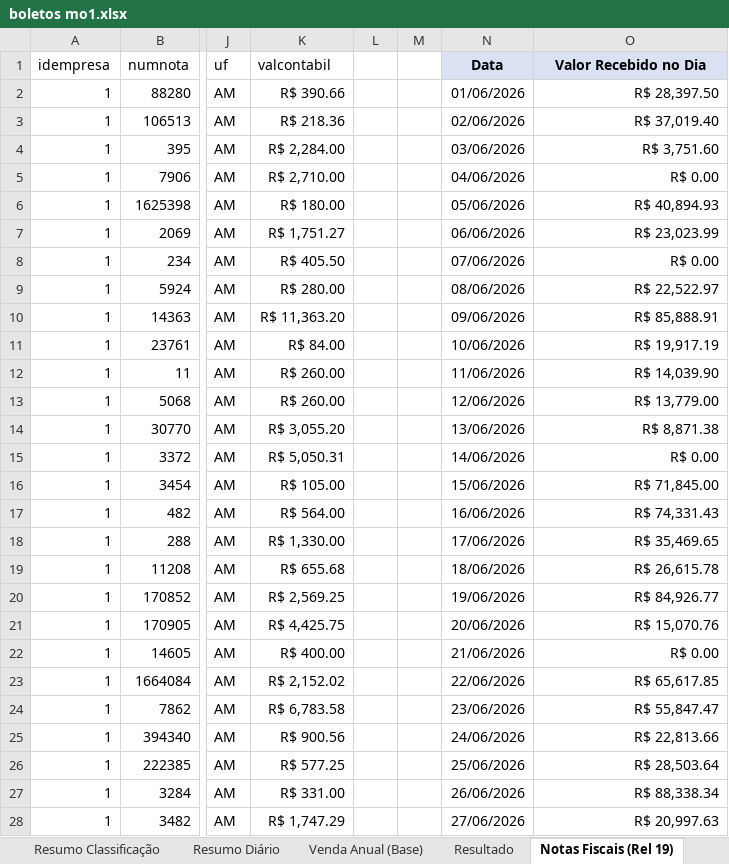
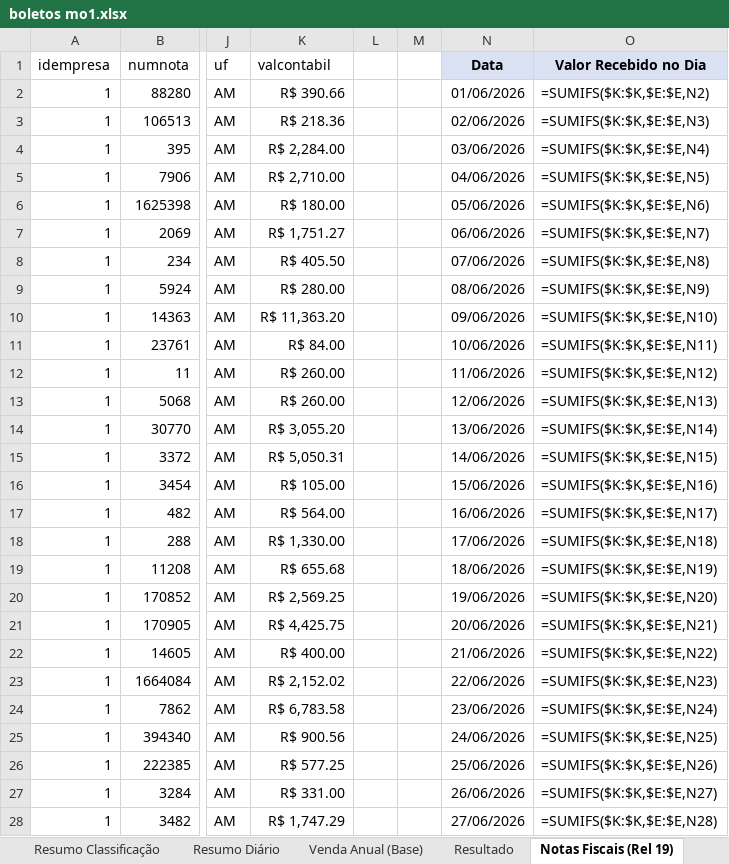
Before and after one commit to neilianesilva2408-collab/boletos---mercadinho, an Excel workbook: boletos mo1.xlsx, sheet Notas Fiscais (Rel 19), drawn as a sheet; only a part is shown, gaps mark what is left out; values as stored, in another font and other column widths than the file's, no borders; formulas without a stored value are shown as written; the diff covers the shown part only; the diff names each change by its address in the sheet, - before the commit and + after, or states it on an @@ line.

```diff
--- a/boletos mo1.xlsx (sheet Notas Fiscais (Rel 19))
+++ b/boletos mo1.xlsx (sheet Notas Fiscais (Rel 19))
-O2 (Valor Recebido no Dia): R$ 28,397.50
+O2 (Valor Recebido no Dia): =SUMIFS($K:$K,$E:$E,N2)
-O3 (Valor Recebido no Dia): R$ 37,019.40
+O3 (Valor Recebido no Dia): =SUMIFS($K:$K,$E:$E,N3)
-O4 (Valor Recebido no Dia): R$ 3,751.60
+O4 (Valor Recebido no Dia): =SUMIFS($K:$K,$E:$E,N4)
-O5 (Valor Recebido no Dia): R$ 0.00
+O5 (Valor Recebido no Dia): =SUMIFS($K:$K,$E:$E,N5)
-O6 (Valor Recebido no Dia): R$ 40,894.93
+O6 (Valor Recebido no Dia): =SUMIFS($K:$K,$E:$E,N6)
-O7 (Valor Recebido no Dia): R$ 23,023.99
+O7 (Valor Recebido no Dia): =SUMIFS($K:$K,$E:$E,N7)
-O8 (Valor Recebido no Dia): R$ 0.00
+O8 (Valor Recebido no Dia): =SUMIFS($K:$K,$E:$E,N8)
-O9 (Valor Recebido no Dia): R$ 22,522.97
+O9 (Valor Recebido no Dia): =SUMIFS($K:$K,$E:$E,N9)
-O10 (Valor Recebido no Dia): R$ 85,888.91
+O10 (Valor Recebido no Dia): =SUMIFS($K:$K,$E:$E,N10)
-O11 (Valor Recebido no Dia): R$ 19,917.19
+O11 (Valor Recebido no Dia): =SUMIFS($K:$K,$E:$E,N11)
-O12 (Valor Recebido no Dia): R$ 14,039.90
+O12 (Valor Recebido no Dia): =SUMIFS($K:$K,$E:$E,N12)
-O13 (Valor Recebido no Dia): R$ 13,779.00
+O13 (Valor Recebido no Dia): =SUMIFS($K:$K,$E:$E,N13)
-O14 (Valor Recebido no Dia): R$ 8,871.38
+O14 (Valor Recebido no Dia): =SUMIFS($K:$K,$E:$E,N14)
-O15 (Valor Recebido no Dia): R$ 0.00
+O15 (Valor Recebido no Dia): =SUMIFS($K:$K,$E:$E,N15)
-O16 (Valor Recebido no Dia): R$ 71,845.00
+O16 (Valor Recebido no Dia): =SUMIFS($K:$K,$E:$E,N16)
-O17 (Valor Recebido no Dia): R$ 74,331.43
+O17 (Valor Recebido no Dia): =SUMIFS($K:$K,$E:$E,N17)
-O18 (Valor Recebido no Dia): R$ 35,469.65
+O18 (Valor Recebido no Dia): =SUMIFS($K:$K,$E:$E,N18)
-O19 (Valor Recebido no Dia): R$ 26,615.78
+O19 (Valor Recebido no Dia): =SUMIFS($K:$K,$E:$E,N19)
-O20 (Valor Recebido no Dia): R$ 84,926.77
+O20 (Valor Recebido no Dia): =SUMIFS($K:$K,$E:$E,N20)
-O21 (Valor Recebido no Dia): R$ 15,070.76
+O21 (Valor Recebido no Dia): =SUMIFS($K:$K,$E:$E,N21)
-O22 (Valor Recebido no Dia): R$ 0.00
+O22 (Valor Recebido no Dia): =SUMIFS($K:$K,$E:$E,N22)
-O23 (Valor Recebido no Dia): R$ 65,617.85
+O23 (Valor Recebido no Dia): =SUMIFS($K:$K,$E:$E,N23)
-O24 (Valor Recebido no Dia): R$ 55,847.47
+O24 (Valor Recebido no Dia): =SUMIFS($K:$K,$E:$E,N24)
-O25 (Valor Recebido no Dia): R$ 22,813.66
+O25 (Valor Recebido no Dia): =SUMIFS($K:$K,$E:$E,N25)
-O26 (Valor Recebido no Dia): R$ 28,503.64
+O26 (Valor Recebido no Dia): =SUMIFS($K:$K,$E:$E,N26)
-O27 (Valor Recebido no Dia): R$ 88,338.34
+O27 (Valor Recebido no Dia): =SUMIFS($K:$K,$E:$E,N27)
-O28 (Valor Recebido no Dia): R$ 20,997.63
+O28 (Valor Recebido no Dia): =SUMIFS($K:$K,$E:$E,N28)
```
Also changed, not shown: 69 edited cells elsewhere in this sheet, sheet Report, sheet Mercadorias Revenda, sheet Resumo Classificação, sheet Resumo Diário, sheet Resumo Grupos, sheet Resultado, 1 more sheet, charts or pictures, boletos mo2.xlsx, 1 other file.
